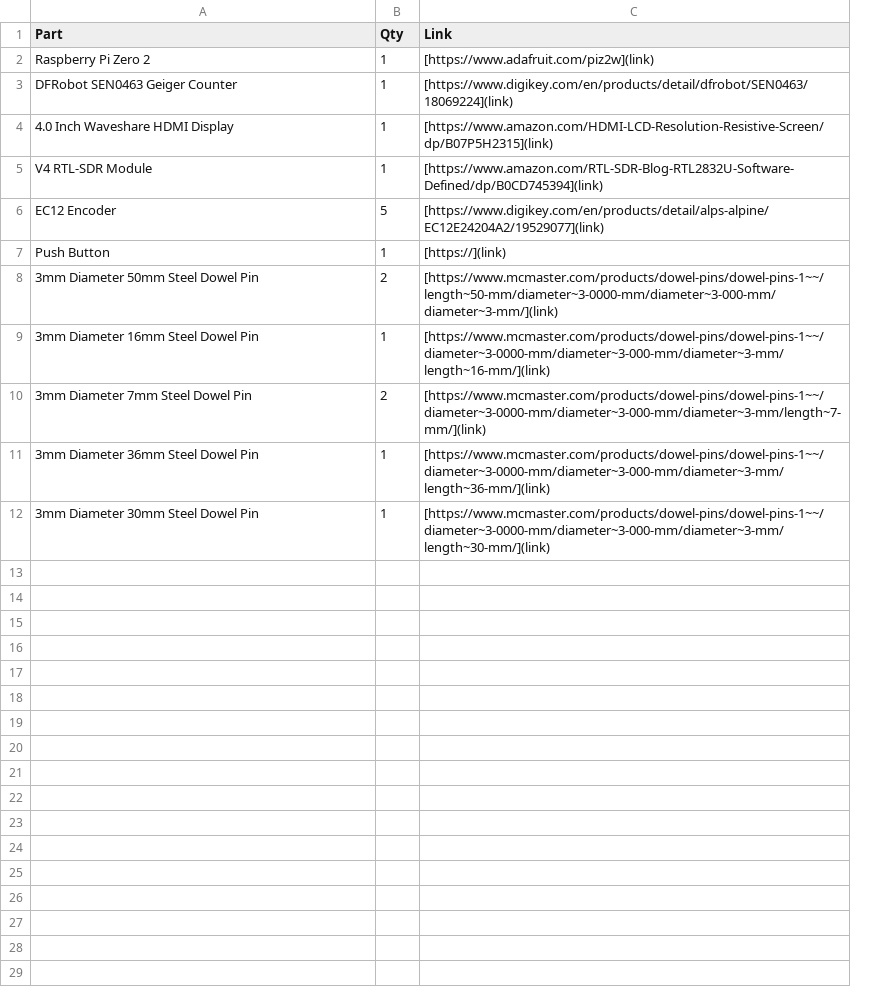
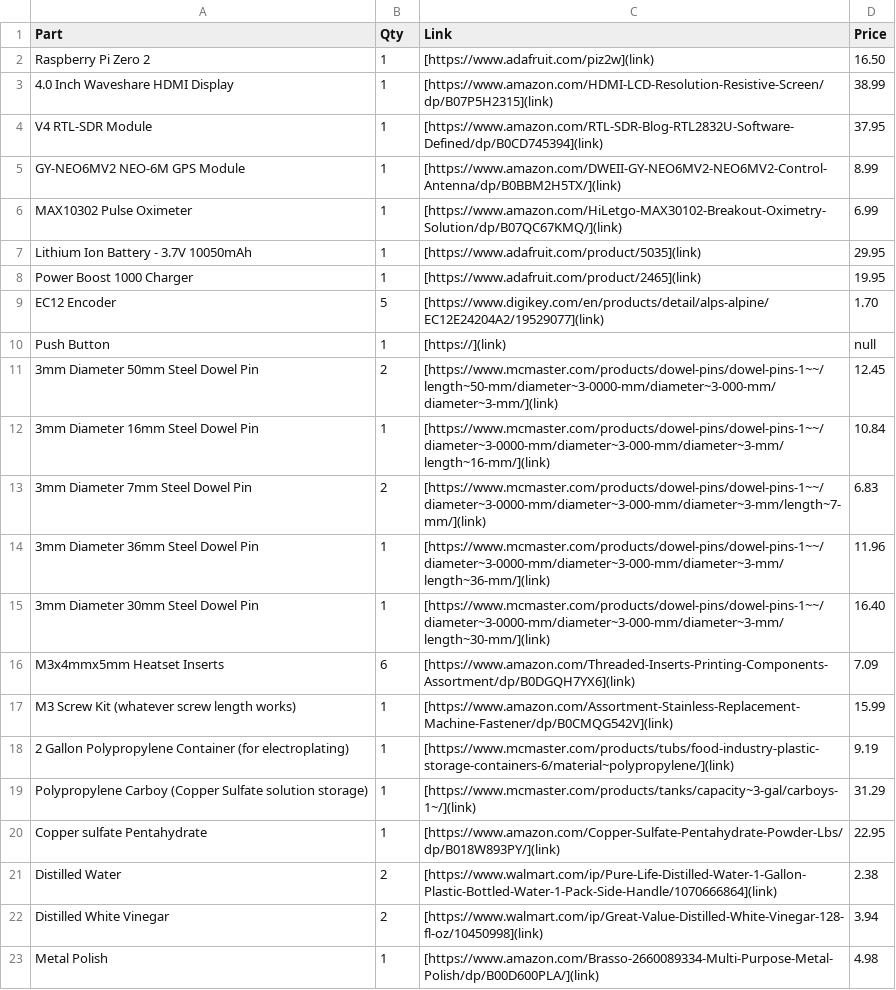
Before and after one commit to PonderSlime/Pyp-Boy, a CSV file: BOM.csv, drawn as a sheet; removed rows and columns are numbered as before the commit, all else as after; the diff names each change by its address in the sheet, - before the commit and + after, or states it on an @@ line.

```diff
--- a/BOM.csv
+++ b/BOM.csv
+column D (Price), rows 2-4: 16.50 | 38.99 | 37.95; rows 9-15: 1.70 | null | 12.45 | 10.84 | 6.83 | 11.96 | 16.40
-row 3: DFRobot SEN0463 Geiger Counter | 1 | [https://www.digikey.com/en/products/detail/dfrobot/SEN0463/18069224](link)
+row 5: GY-NEO6MV2 NEO-6M GPS Module | 1 | [https://www.amazon.com/DWEII-GY-NEO6MV2-NEO6MV2-Control-Antenna/dp/B0BBM2H5TX/](link) | 8.99
+row 6: MAX10302 Pulse Oximeter | 1 | [https://www.amazon.com/HiLetgo-MAX30102-Breakout-Oximetry-Solution/dp/B07QC67KMQ/](link) | 6.99
+row 7: Lithium Ion Battery - 3.7V 10050mAh | 1 | [https://www.adafruit.com/product/5035](link) | 29.95
+row 8: Power Boost 1000 Charger | 1 | [https://www.adafruit.com/product/2465](link) | 19.95
+row 16: M3x4mmx5mm Heatset Inserts | 6 | [https://www.amazon.com/Threaded-Inserts-Printing-Components-Assortment/dp/B0DGQH7YX6](link) | 7.09
+row 17: M3 Screw Kit (whatever screw length works) | 1 | [https://www.amazon.com/Assortment-Stainless-Replacement-Machine-Fastener/dp/B0CMQG542V](link) | 15.99
+row 18: 2 Gallon Polypropylene Container (for electroplating) | 1 | [https://www.mcmaster.com/products/tubs/food-industry-plastic-storage-containers-6/material~polypropylene/](link) | 9.19
+row 19: Polypropylene Carboy (Copper Sulfate solution storage) | 1 | [https://www.mcmaster.com/products/tanks/capacity~3-gal/carboys-1~/](link) | 31.29
+row 20: Copper sulfate Pentahydrate | 1 | [https://www.amazon.com/Copper-Sulfate-Pentahydrate-Powder-Lbs/dp/B018W893PY/](link) | 22.95
+row 21: Distilled Water | 2 | [https://www.walmart.com/ip/Pure-Life-Distilled-Water-1-Gallon-Plastic-Bottled-Water-1-Pack-Side-Handle/1070666864](link) | 2.38
+row 22: Distilled White Vinegar | 2 | [https://www.walmart.com/ip/Great-Value-Distilled-White-Vinegar-128-fl-oz/10450998](link) | 3.94
+row 23: Metal Polish | 1 | [https://www.amazon.com/Brasso-2660089334-Multi-Purpose-Metal-Polish/dp/B00D600PLA/](link) | 4.98
```
Also changed, not shown: 11 other files.
